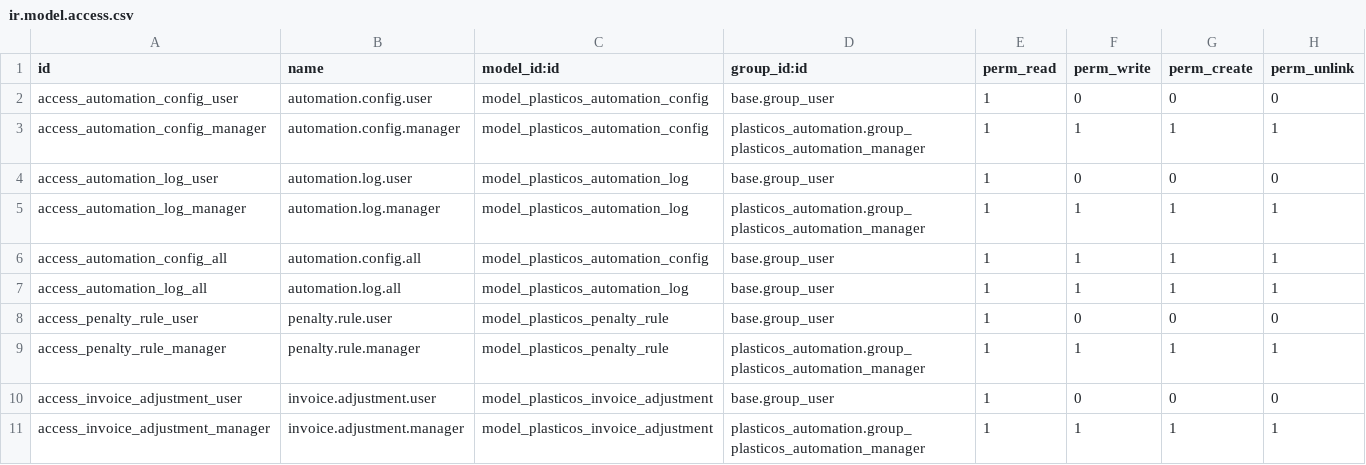
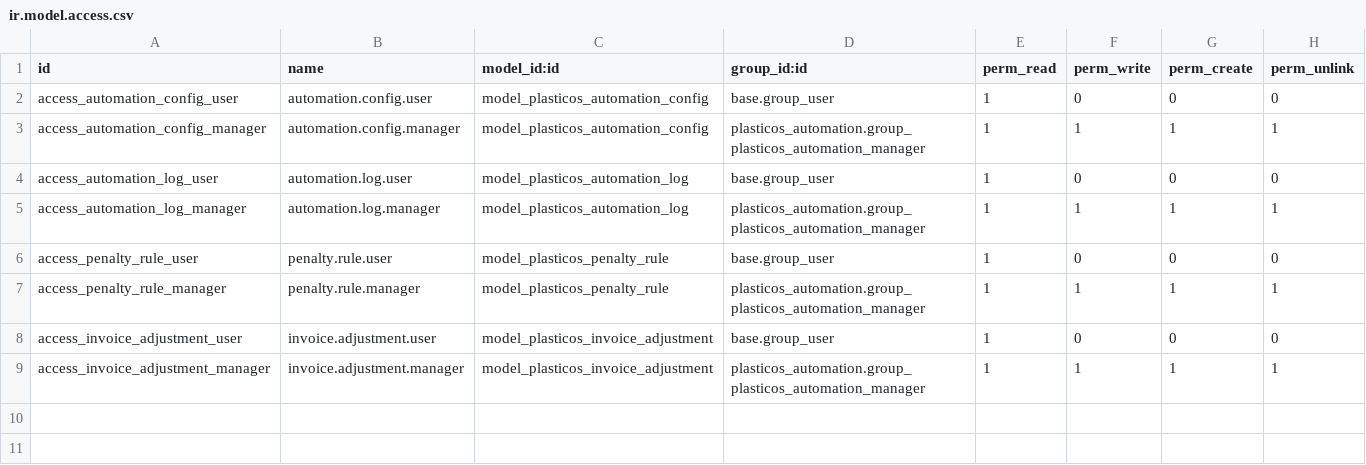
Before and after one commit to cryptoxdog/IB-Odoo_19, a CSV file: plasticos_automation/security/ir.model.access.csv, drawn as a sheet; the diff names each change by its address in the sheet, - before the commit and + after, or states it on an @@ line.

```diff
--- a/plasticos_automation/security/ir.model.access.csv
+++ b/plasticos_automation/security/ir.model.access.csv
-row 6: access_automation_config_all | automation.config.all | model_plasticos_automation_config | base.group_user | 1 | 1 | 1 | 1
-row 7: access_automation_log_all | automation.log.all | model_plasticos_automation_log | base.group_user | 1 | 1 | 1 | 1
```
Also changed, not shown: plasticos_web_leads/security/ir.model.access.csv, 26 other files.
